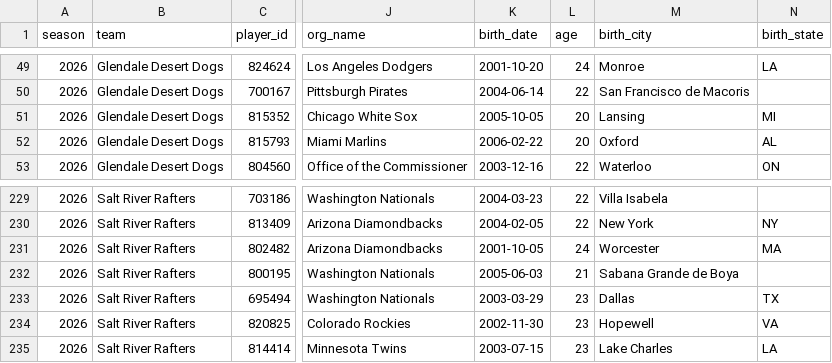
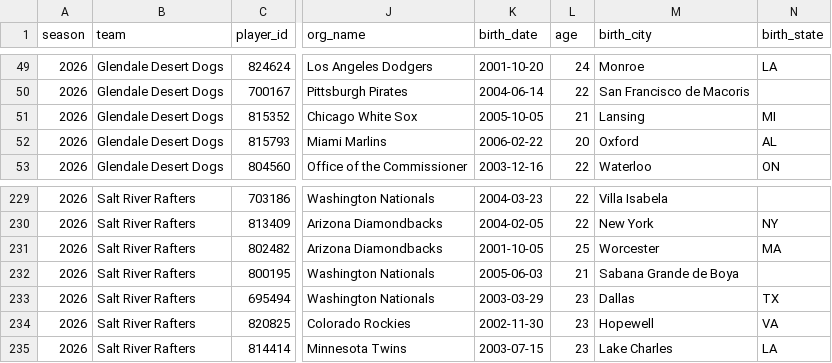
Before and after one commit to josh-hoff/AFL, a CSV file: data/2026/roster.csv, drawn as a sheet; only a part is shown, gaps mark what is left out; the diff names each change by its address in the sheet, - before the commit and + after, or states it on an @@ line.

```diff
--- a/data/2026/roster.csv
+++ b/data/2026/roster.csv
-L51 (age): 20
+L51 (age): 21
-L231 (age): 24
+L231 (age): 25
```
Also changed, not shown: data/2026/decisions.csv, data/2026/pitcher_appearances.csv, 10 other files.
